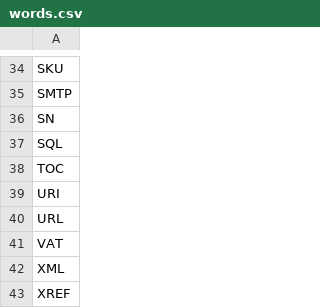
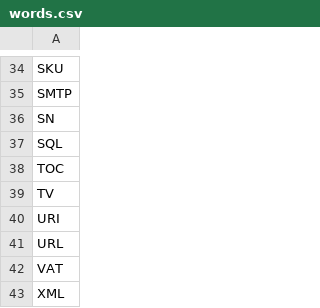
Before and after one commit to anytizer/capitalizer.php, a CSV file: src/anytizer/words.csv, drawn as a sheet; only a part is shown, gaps mark what is left out; the shorter side is filled out with more unchanged rows; the diff names each change by its address in the sheet, - before the commit and + after, or states it on an @@ line.

Commit message:
TV

```diff
--- a/src/anytizer/words.csv
+++ b/src/anytizer/words.csv
+row 39: TV
```
